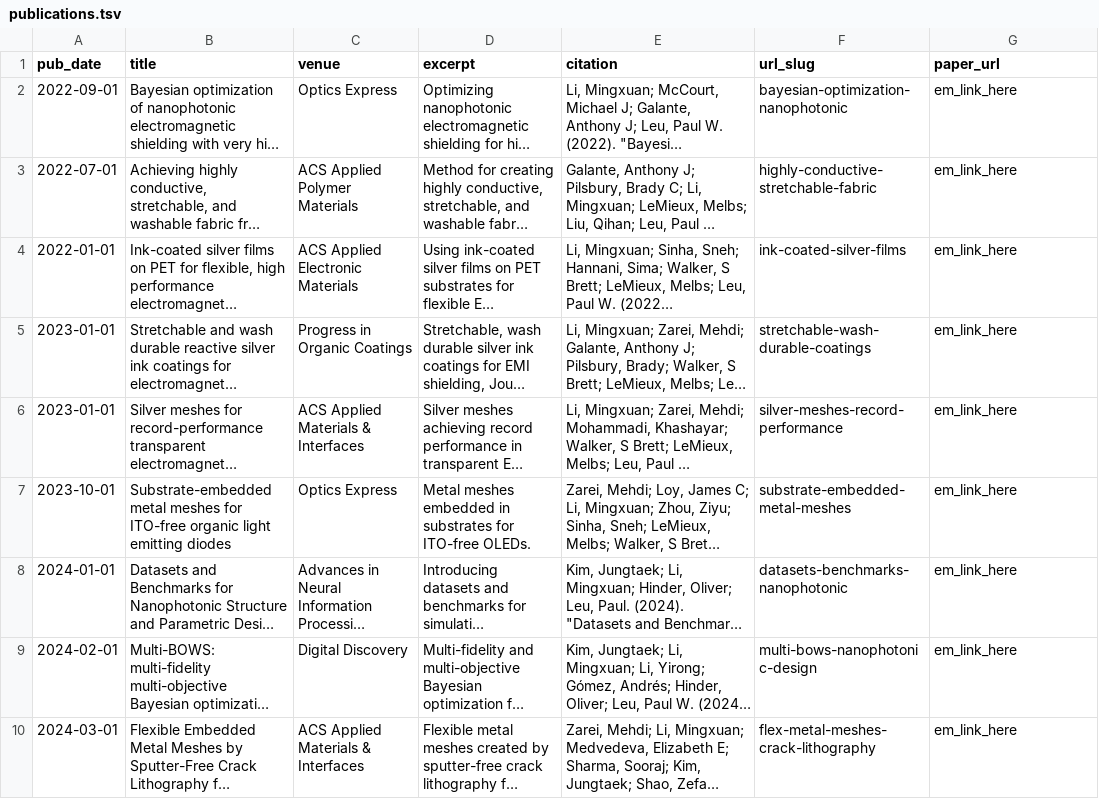
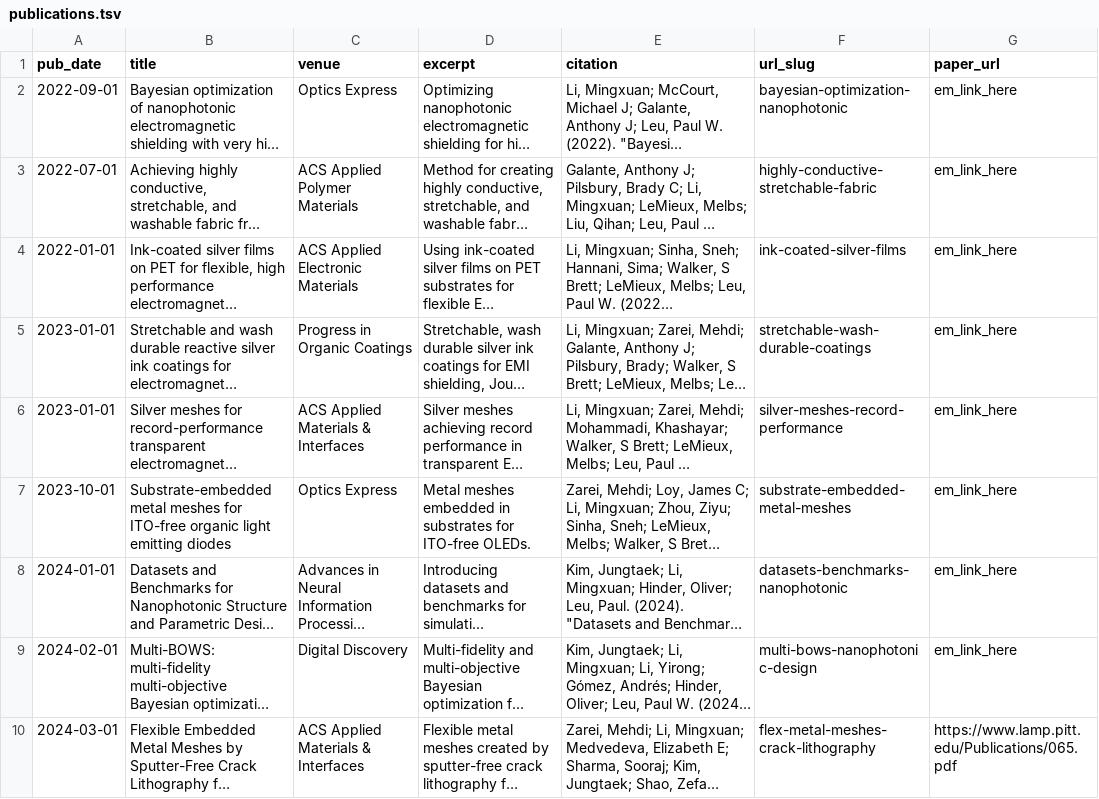
Before and after one commit to Mil152/mil152.github.io, a TSV file: markdown_generator/publications.tsv, drawn as a sheet; long unchanged cells end in …; the diff names each change by its address in the sheet, - before the commit and + after, or states it on an @@ line.

```diff
--- a/markdown_generator/publications.tsv
+++ b/markdown_generator/publications.tsv
-G10 (paper_url): em_link_here
+G10 (paper_url): https://www.lamp.pitt.edu/Publications/065.pdf
```
Also changed, not shown: 1 other file.
